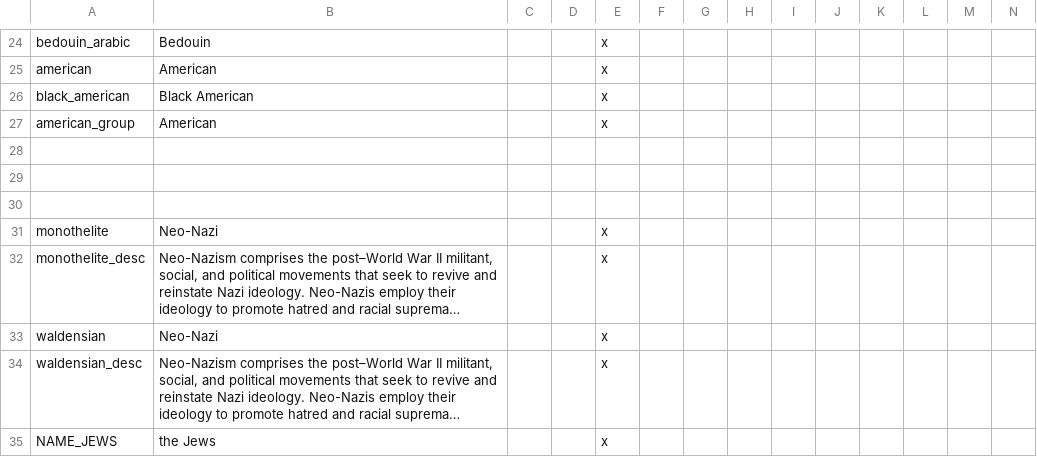
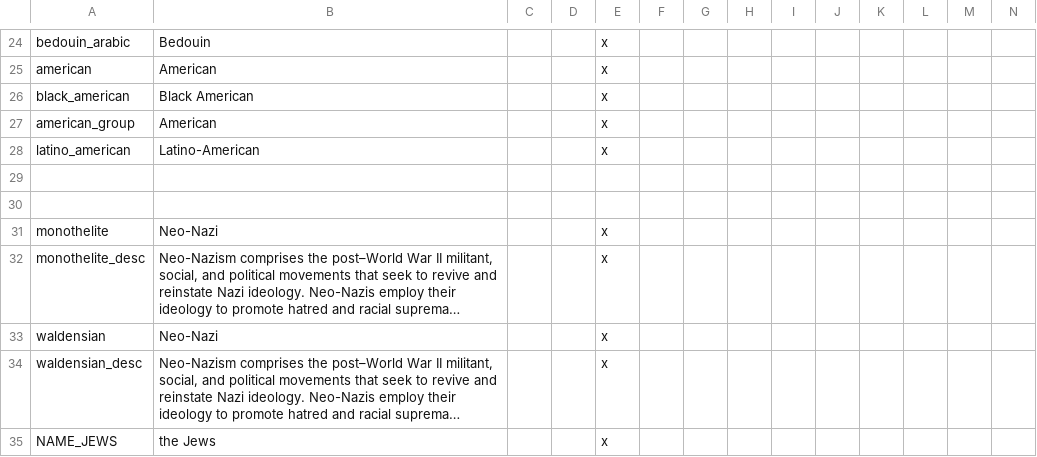
Before and after one commit to Rwmroy560/Iron-Europe-Mod, a CSV file: Iron Europe Mod/localisation/!aaa_vanilla_overrides.csv, drawn as a sheet; only a part is shown, gaps mark what is left out; long unchanged cells end in …; rows hold the shown columns only; the diff names each change by its address in the sheet, - before the commit and + after, or states it on an @@ line.

```diff
--- a/Iron Europe Mod/localisation/!aaa_vanilla_overrides.csv
+++ b/Iron Europe Mod/localisation/!aaa_vanilla_overrides.csv
-row 28: (empty)
+row 28: latino_american | Latino-American |  |  | x
```
Also changed, not shown: Iron Europe Mod/localisation/00_modern_culture_titles.csv, Iron Europe Mod/localisation/iron_century.csv, 34 other files.
